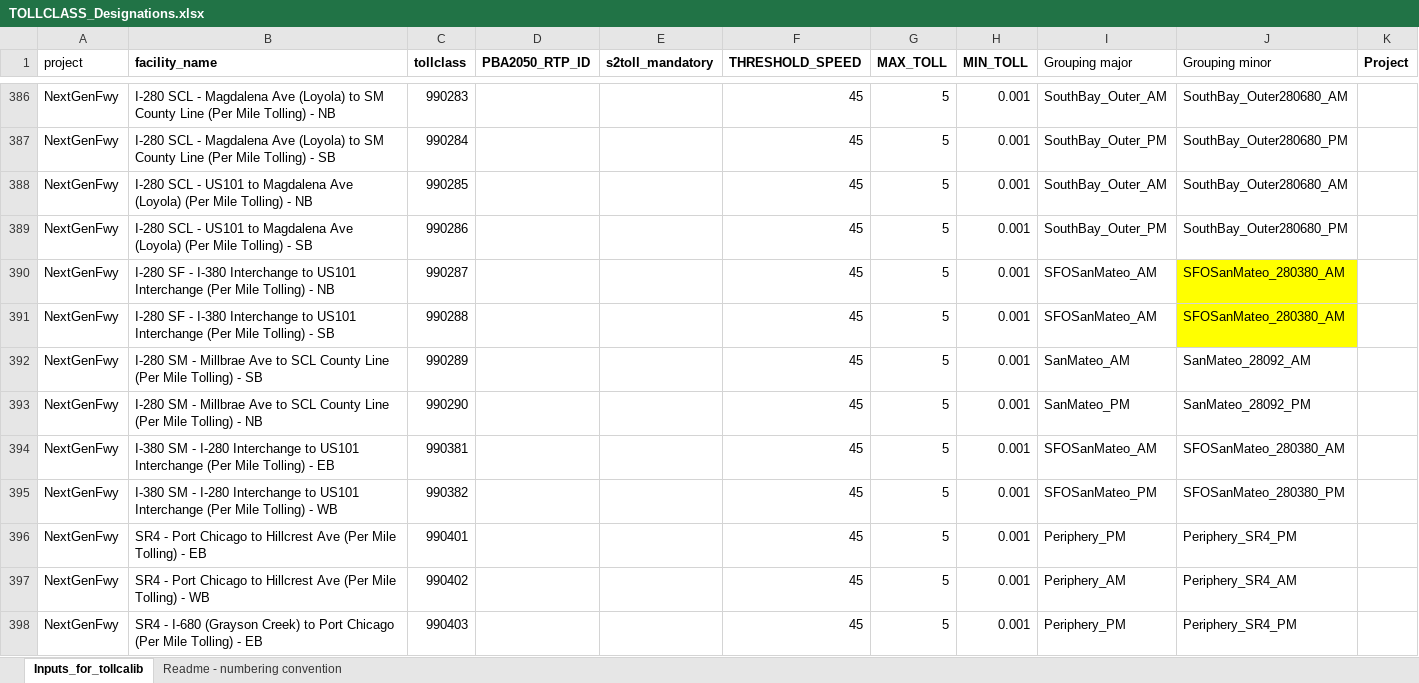
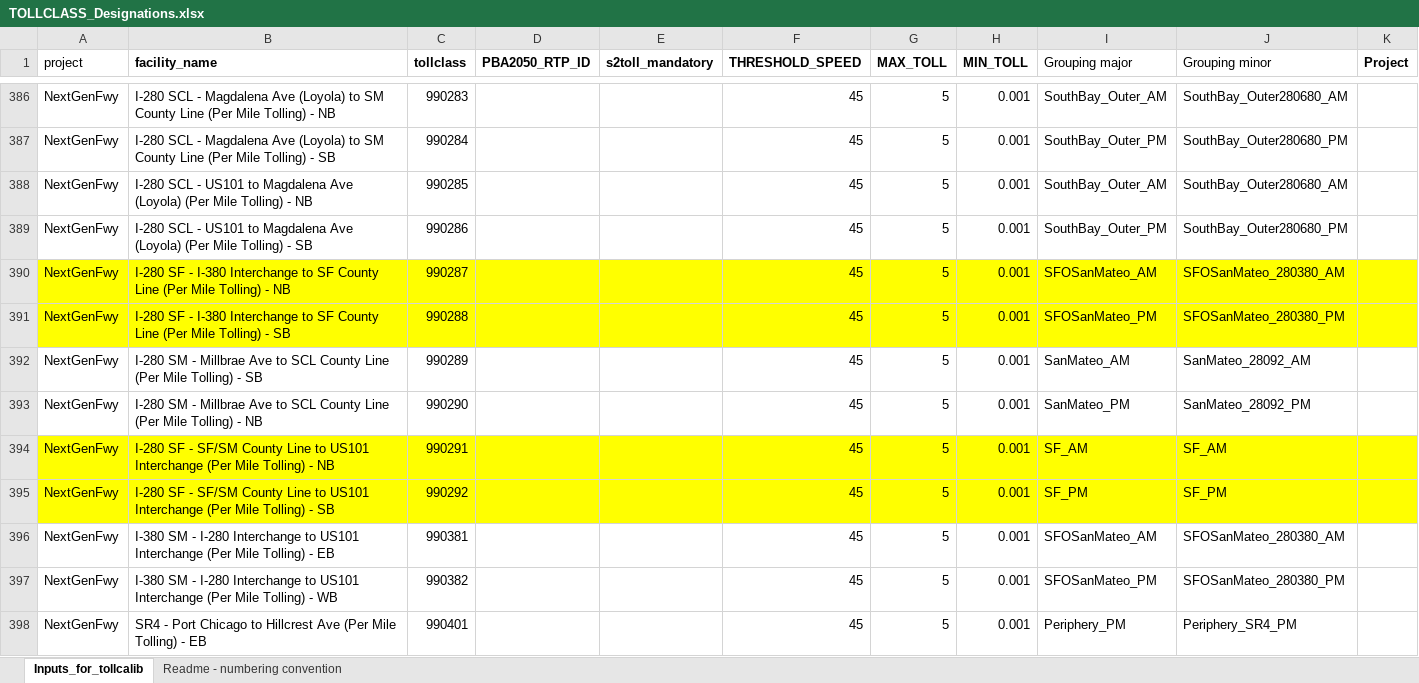
Before and after one commit to BayAreaMetro/travel-model-one, an Excel workbook: utilities/NextGenFwys/TOLLCLASS_Designations.xlsx, sheet Inputs_for_tollcalib, drawn as a sheet; only a part is shown, gaps mark what is left out; the shorter side is filled out with more unchanged rows; values as stored, in another font and other column widths than the file's, no borders; the diff names each change by its address in the sheet, - before the commit and + after, or states it on an @@ line.

Commit message:
Split tollclasses 990287/990288 into additional 990291/990292 at SF/SM county line
https://app.asana.com/0/12295419897424/1207624866427904/f

```diff
--- a/utilities/NextGenFwys/TOLLCLASS_Designations.xlsx (sheet Inputs_for_tollcalib)
+++ b/utilities/NextGenFwys/TOLLCLASS_Designations.xlsx (sheet Inputs_for_tollcalib)
-A390:I391 fill: none
+A390:I391 fill: #FFFF00
-B390 (facility_name): …Interchange to US101 Interchange (Per Mile…
+B390 (facility_name): …Interchange to SF County Line (Per Mile…
-K390:K391 fill: none
+K390:K391 fill: #FFFF00
-B391 (facility_name): …Interchange to US101 Interchange (Per Mile…
+B391 (facility_name): …Interchange to SF County Line (Per Mile…
-I391 (Grouping major): SFOSanMateo_AM
+I391 (Grouping major): SFOSanMateo_PM
-J391 (Grouping minor): SFOSanMateo_280380_AM
+J391 (Grouping minor): SFOSanMateo_280380_PM
+row 394: NextGenFwy | I-280 SF - SF/SM County Line to US101 Interchange (Per Mile Tolling) - NB | 990291 |  |  | 45 | 5 | 0.001 | SF_AM | SF_AM
+row 395: NextGenFwy | I-280 SF - SF/SM County Line to US101 Interchange (Per Mile Tolling) - SB | 990292 |  |  | 45 | 5 | 0.001 | SF_PM | SF_PM
```
